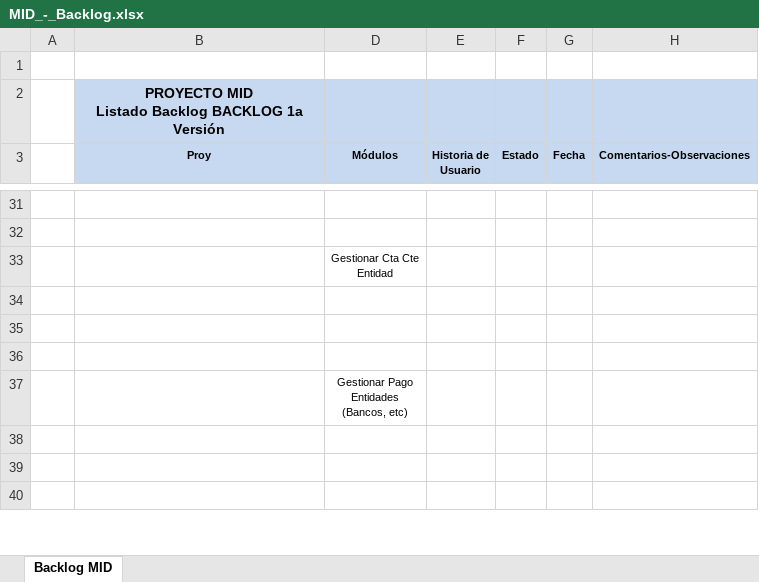
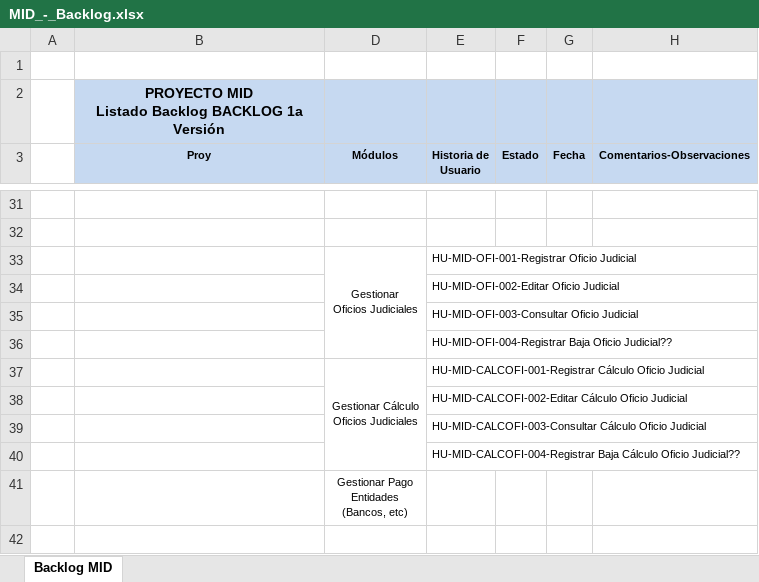
Before and after one commit to teretorres2/caja, an Excel workbook: 6- Ingenieria de producto/6.1 - Análisis/02- Backlog/MID_-_Backlog.xlsx, sheet Backlog MID, drawn as a sheet; only a part is shown, gaps mark what is left out; the shorter side is filled out with more unchanged rows; values as stored, in another font and other column widths than the file's, no borders; removed rows and columns are numbered as before the commit, all else as after; ↵ is a line break in a cell; the diff names each change by its address in the sheet, - before the commit and + after, or states it on an @@ line.

Commit message:
backlog

```diff
--- a/6- Ingenieria de producto/6.1 - Análisis/02- Backlog/MID_-_Backlog.xlsx (sheet Backlog MID)
+++ b/6- Ingenieria de producto/6.1 - Análisis/02- Backlog/MID_-_Backlog.xlsx (sheet Backlog MID)
-row 33:  |  | Gestionar Cta Cte ↵ Entidad
-row 33: (empty)
+row 33:  |  | Gestionar ↵ Oficios Judiciales | HU-MID-OFI-001-Registrar Oficio Judicial
+D33:D36 merged
-E34 (Historia de Usuario): (empty)
+E34 (Historia de Usuario): HU-MID-OFI-002-Editar Oficio Judicial
-E35 (Historia de Usuario): (empty)
+E35 (Historia de Usuario): HU-MID-OFI-003-Consultar Oficio Judicial
+row 36:  |  |  | HU-MID-OFI-004-Registrar Baja Oficio Judicial??
+row 37:  |  | Gestionar Cálculo ↵ Oficios Judiciales | HU-MID-CALCOFI-001-Registrar Cálculo Oficio Judicial
+row 38:  |  |  | HU-MID-CALCOFI-002-Editar Cálculo Oficio Judicial
+row 39:  |  |  | HU-MID-CALCOFI-003-Consultar Cálculo Oficio Judicial
+row 40:  |  |  | HU-MID-CALCOFI-004-Registrar Baja Cálculo Oficio Judicial??
```
Also changed, not shown: charts or pictures.
